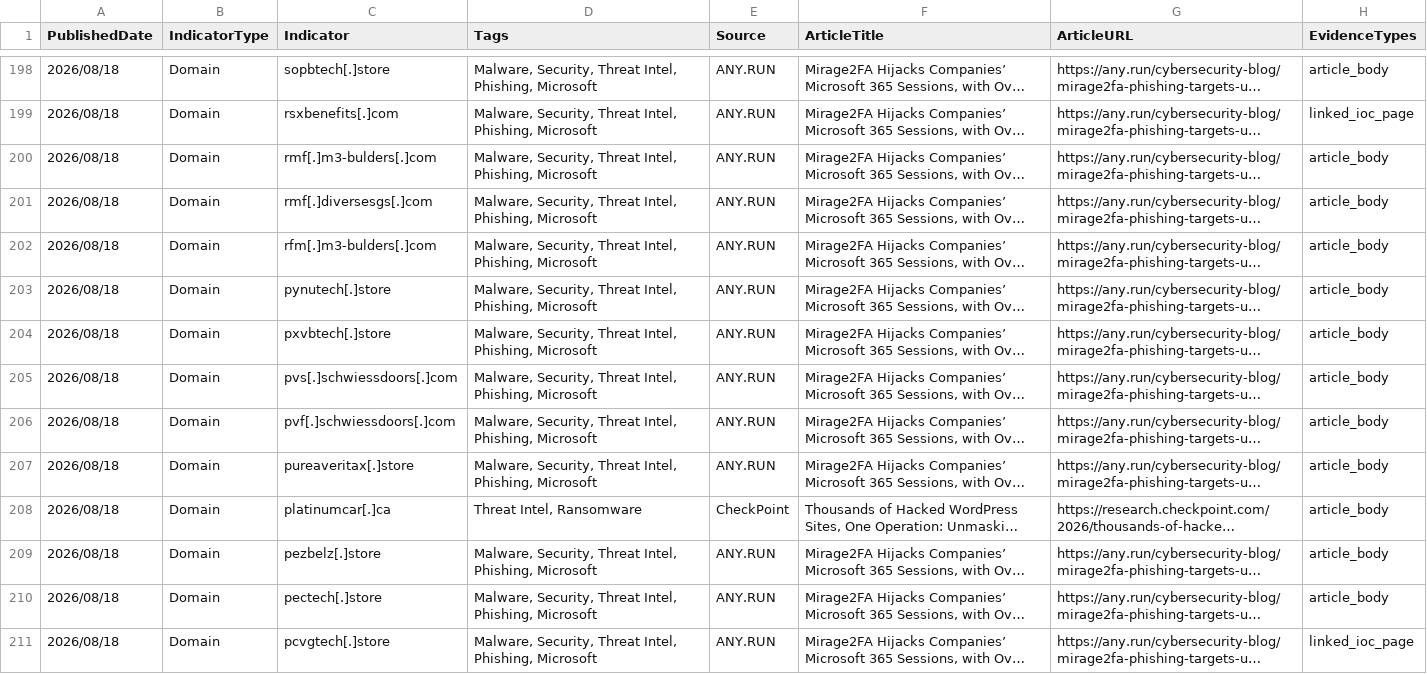
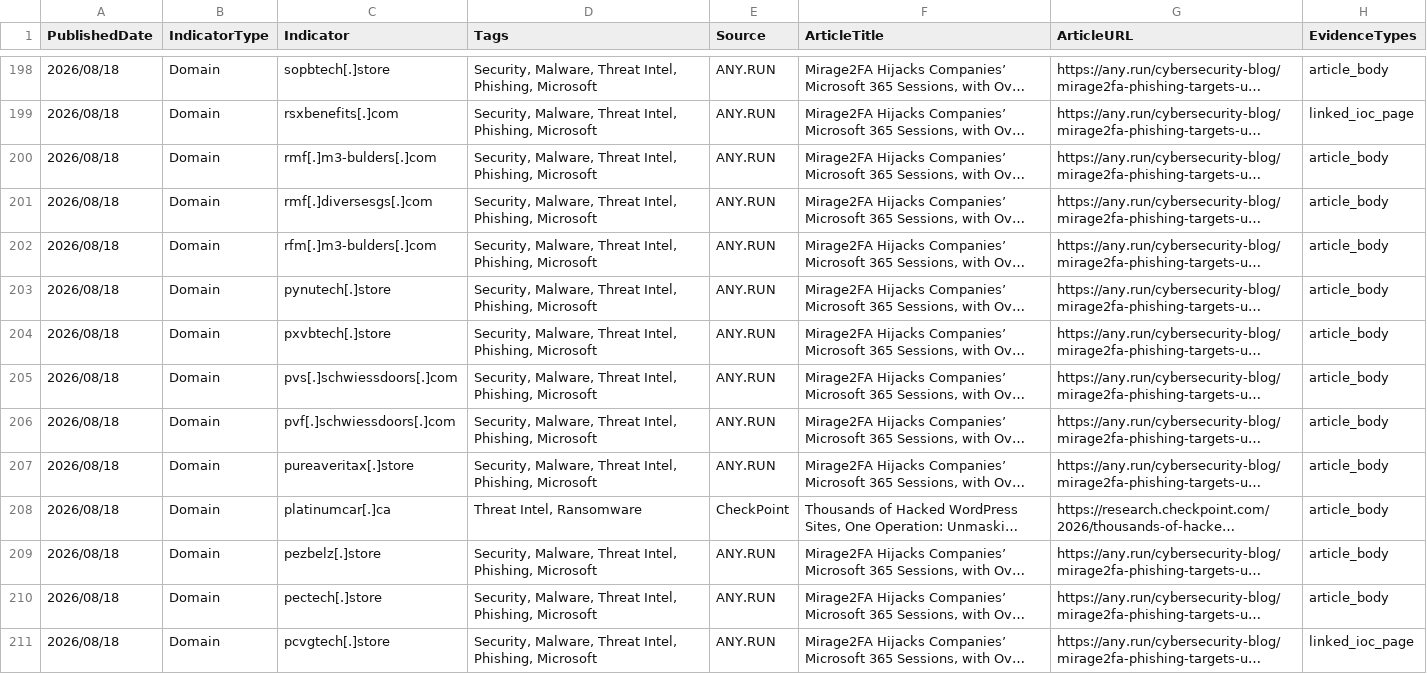
Before and after one commit to ag3tak0/SecurityNews-Public, a CSV file: iocs.csv, drawn as a sheet; only a part is shown, gaps mark what is left out; long unchanged cells end in …; the diff covers the shown part only; the diff names each change by its address in the sheet, - before the commit and + after, or states it on an @@ line.

```diff
--- a/iocs.csv
+++ b/iocs.csv
-D198:D207 (Tags): Malware, Security, Threat Intel,…
+D198:D207 (Tags): Security, Malware, Threat Intel,…
-D209:D211 (Tags): Malware, Security, Threat Intel,…
+D209:D211 (Tags): Security, Malware, Threat Intel,…
```
Also changed, not shown: 104 edited cells elsewhere in this file, 3 other files.
